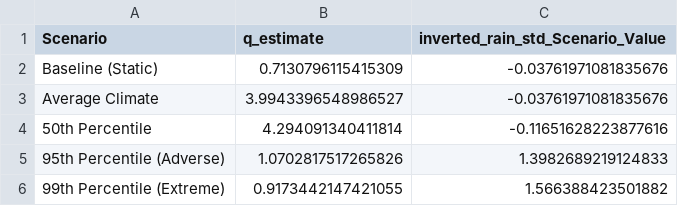
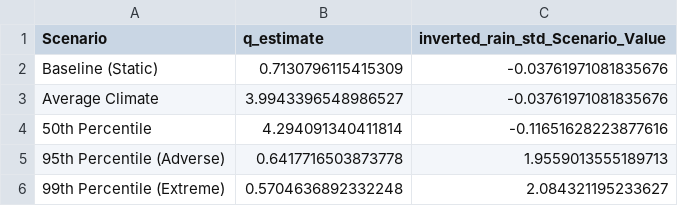
Before and after one commit to lubasinkal/thabi, a CSV file: climate_scenarios.csv, drawn as a sheet.

```diff
--- a/climate_scenarios.csv
+++ b/climate_scenarios.csv
@@ -4,3 +4,3 @@ Average Climate,3.9943396548986527,-0.03761971081835676
 50th Percentile,4.294091340411814,-0.11651628223877616
-95th Percentile (Adverse),1.0702817517265826,1.3982689219124833
-99th Percentile (Extreme),0.9173442147421055,1.566388423501882
+95th Percentile (Adverse),0.6417716503873778,1.9559013555189713
+99th Percentile (Extreme),0.5704636892332248,2.084321195233627
```
Also changed, not shown: molapo_reinsurance_pricing.csv, 3 other files.
